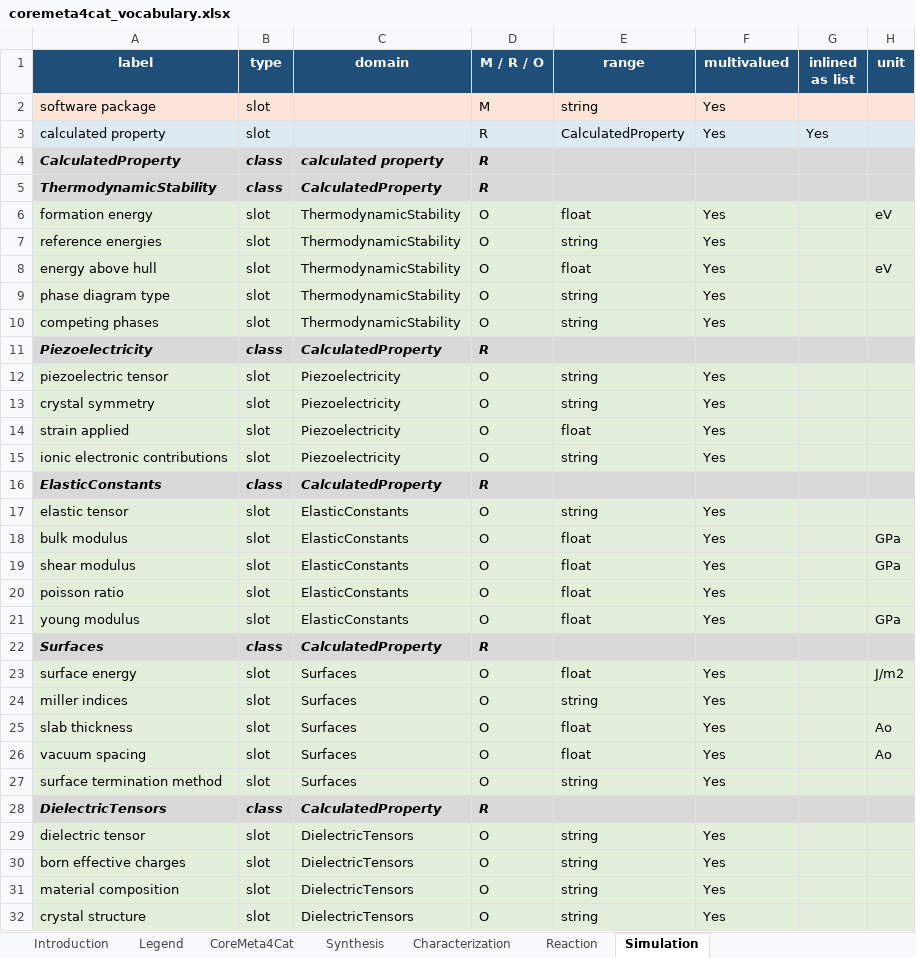
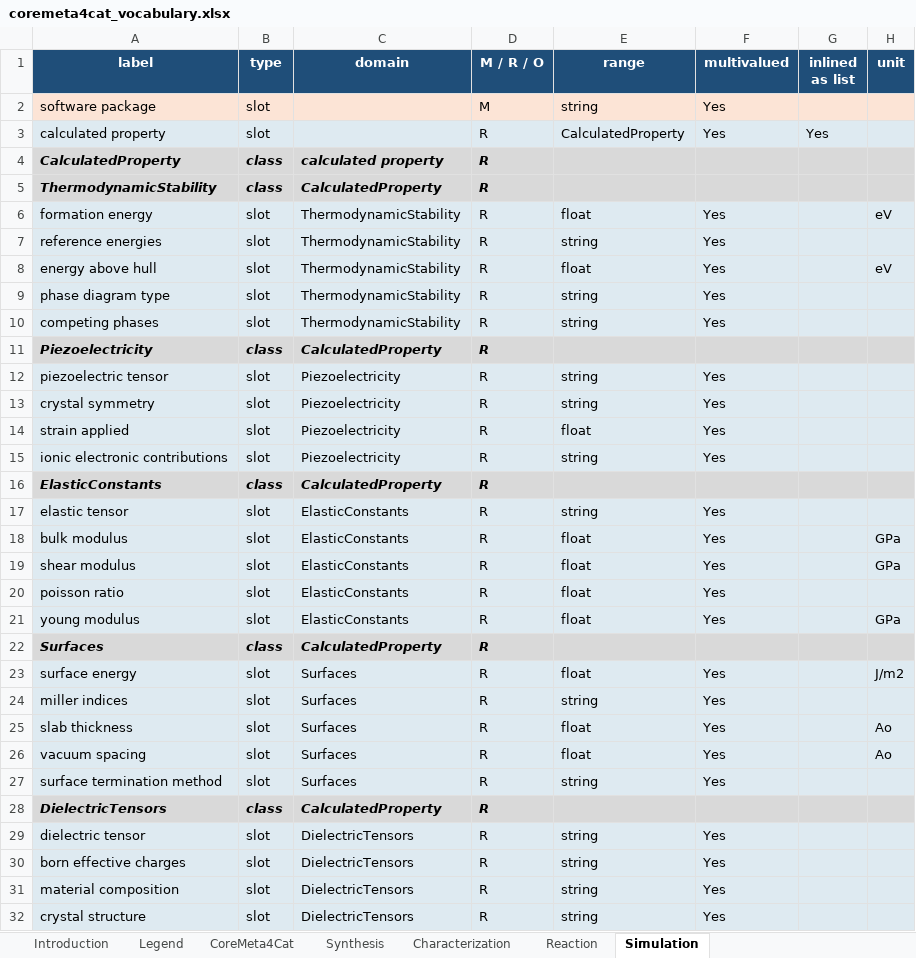
Before and after one commit to nfdi4cat/CoreMeta4Cat, an Excel workbook: docs/assets/coremeta4cat_vocabulary.xlsx, sheet Simulation, drawn as a sheet; only a part is shown; values as stored, in another font and other column widths than the file's, no borders; the diff covers the shown part only; the diff names each change by its address in the sheet, - before the commit and + after, or states it on an @@ line.

```diff
--- a/docs/assets/coremeta4cat_vocabulary.xlsx (sheet Simulation)
+++ b/docs/assets/coremeta4cat_vocabulary.xlsx (sheet Simulation)
-D6:D10 (M / R / O): O
+D6:D10 (M / R / O): R
-D12:D15 (M / R / O): O
+D12:D15 (M / R / O): R
-D17:D21 (M / R / O): O
+D17:D21 (M / R / O): R
-D23:D27 (M / R / O): O
+D23:D27 (M / R / O): R
-D29:D32 (M / R / O): O
+D29:D32 (M / R / O): R
```
Also changed, not shown: 122 edited cells elsewhere in this sheet, sheet Reaction, sheet Characterization, sheet Synthesis, sheet CoreMeta4Cat, sheet Introduction, sheet Legend.
